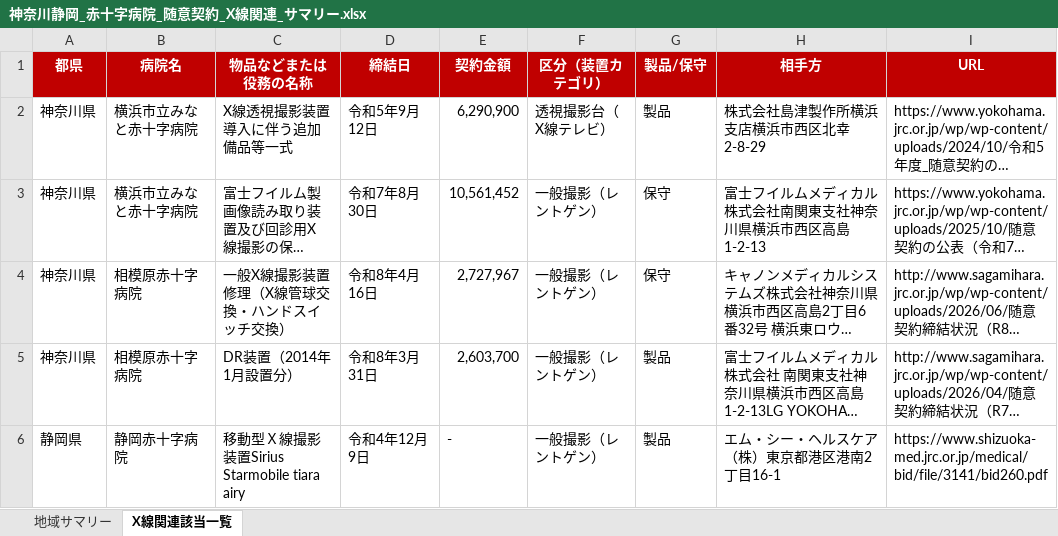
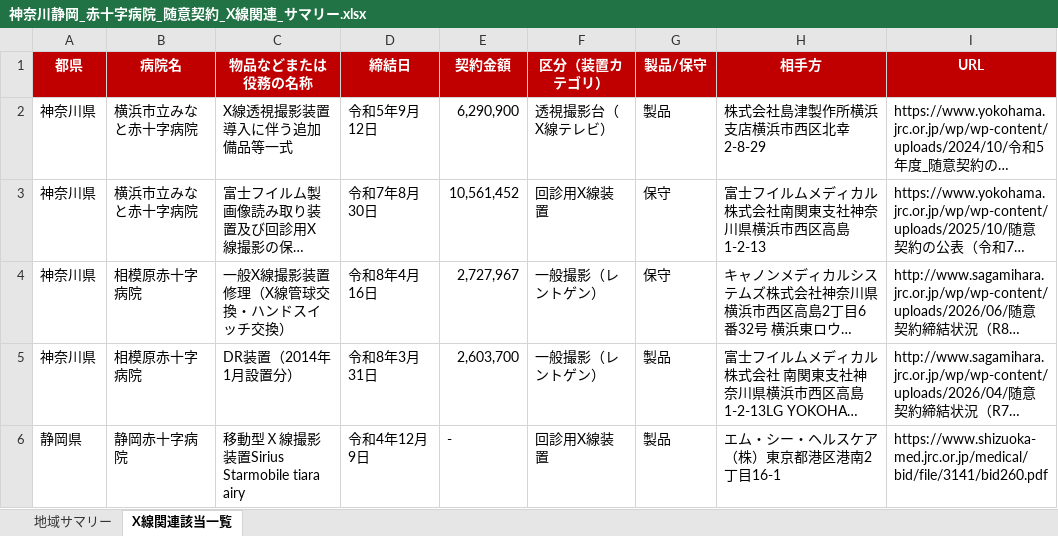
Before and after one commit to natatun1698/claude-code-on-the-web-html, an Excel workbook: output/神奈川静岡_赤十字病院_随意契約_X線関連_サマリー.xlsx, sheet X線関連該当一覧, drawn as a sheet; long unchanged cells end in …; values as stored, in another font and other column widths than the file's, no borders; the diff names each change by its address in the sheet, - before the commit and + after, or states it on an @@ line.

```diff
--- a/output/神奈川静岡_赤十字病院_随意契約_X線関連_サマリー.xlsx (sheet X線関連該当一覧)
+++ b/output/神奈川静岡_赤十字病院_随意契約_X線関連_サマリー.xlsx (sheet X線関連該当一覧)
-F3 (区分（装置カテゴリ）): 一般撮影（レントゲン）
+F3 (区分（装置カテゴリ）): 回診用X線装置
-F6 (区分（装置カテゴリ）): 一般撮影（レントゲン）
+F6 (区分（装置カテゴリ）): 回診用X線装置
```
Also changed, not shown: output/京都滋賀_赤十字病院_随意契約_X線関連_サマリー.xlsx, output/京都第二赤十字病院_随意契約_X線関連.xlsx, 41 other files.
